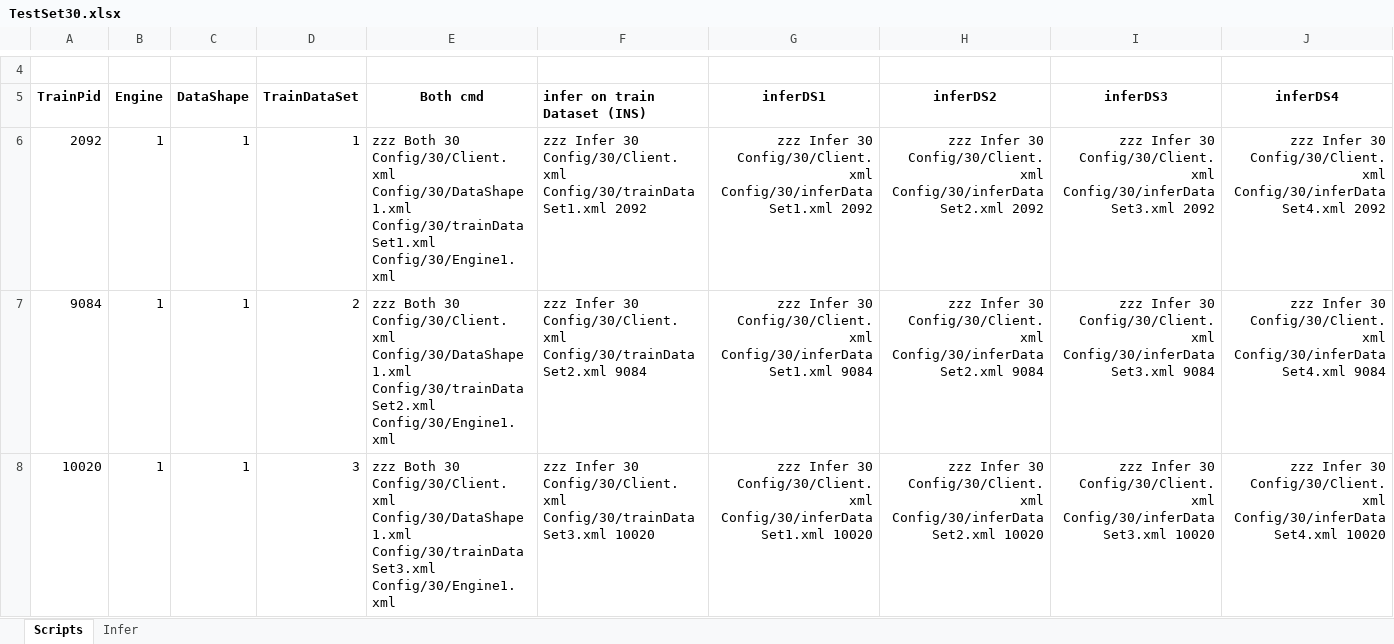
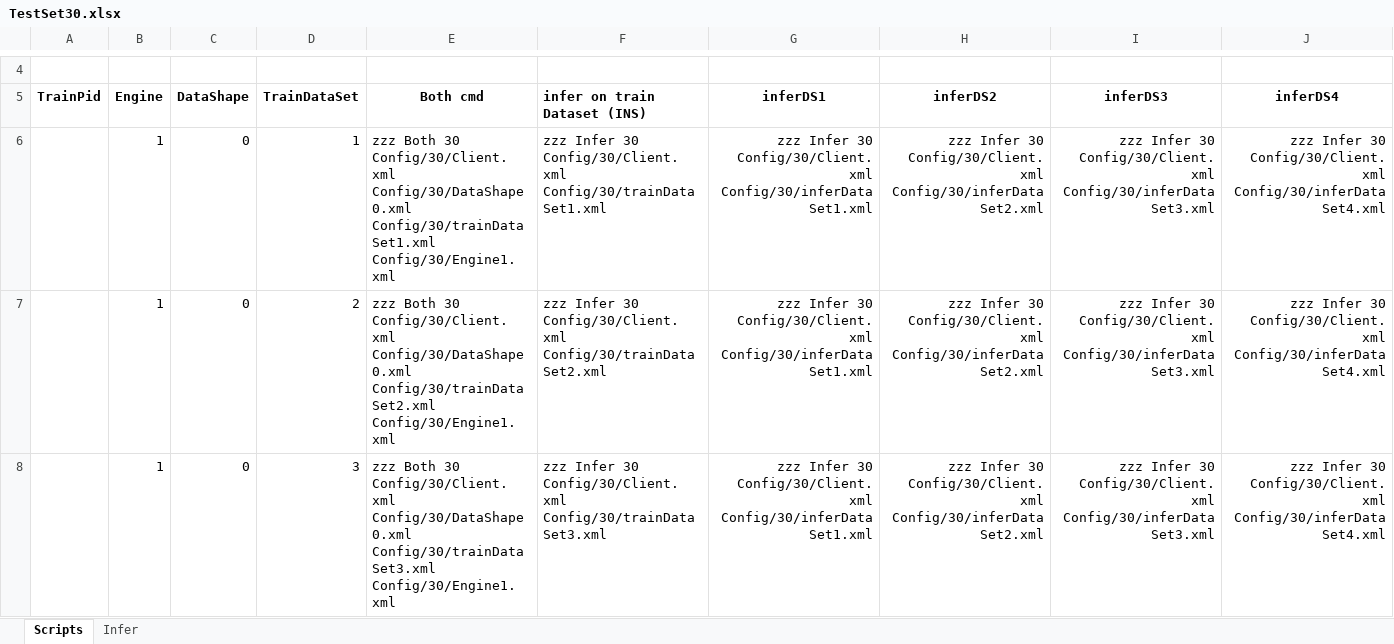
Before and after one commit to gcaglion/zzz, an Excel workbook: TestSet30.xlsx, sheet Scripts, drawn as a sheet; only a part is shown, gaps mark what is left out; the shorter side is filled out with more unchanged rows; values as stored, in another font and other column widths than the file's, no borders; the diff covers the shown part only; the diff names each change by its address in the sheet, - before the commit and + after, or states it on an @@ line.

```diff
--- a/TestSet30.xlsx (sheet Scripts)
+++ b/TestSet30.xlsx (sheet Scripts)
+row 6:  | 1 | 0 | 1 | zzz Both 30 Config/30/Client.xml Config/30/DataShape0.xml Config/30/trainDataSet1.xml Config/30/Engine1.xml | zzz Infer 30 Config/30/Client.xml Config/30/trainDataSet1.xml | zzz Infer 30 Config/30/Client.xml Config/30/inferDataSet1.xml | zzz Infer 30 Config/30/Client.xml Config/30/inferDataSet2.xml | zzz Infer 30 Config/30/Client.xml Config/30/inferDataSet3.xml | zzz Infer 30 Config/30/Client.xml Config/30/inferDataSet4.xml
+row 7:  | 1 | 0 | 2 | zzz Both 30 Config/30/Client.xml Config/30/DataShape0.xml Config/30/trainDataSet2.xml Config/30/Engine1.xml | zzz Infer 30 Config/30/Client.xml Config/30/trainDataSet2.xml | zzz Infer 30 Config/30/Client.xml Config/30/inferDataSet1.xml | zzz Infer 30 Config/30/Client.xml Config/30/inferDataSet2.xml | zzz Infer 30 Config/30/Client.xml Config/30/inferDataSet3.xml | zzz Infer 30 Config/30/Client.xml Config/30/inferDataSet4.xml
+row 8:  | 1 | 0 | 3 | zzz Both 30 Config/30/Client.xml Config/30/DataShape0.xml Config/30/trainDataSet3.xml Config/30/Engine1.xml | zzz Infer 30 Config/30/Client.xml Config/30/trainDataSet3.xml | zzz Infer 30 Config/30/Client.xml Config/30/inferDataSet1.xml | zzz Infer 30 Config/30/Client.xml Config/30/inferDataSet2.xml | zzz Infer 30 Config/30/Client.xml Config/30/inferDataSet3.xml | zzz Infer 30 Config/30/Client.xml Config/30/inferDataSet4.xml
```
Also changed, not shown: 9 added rows elsewhere in this sheet, formulas that keep their value, 3 other files.
